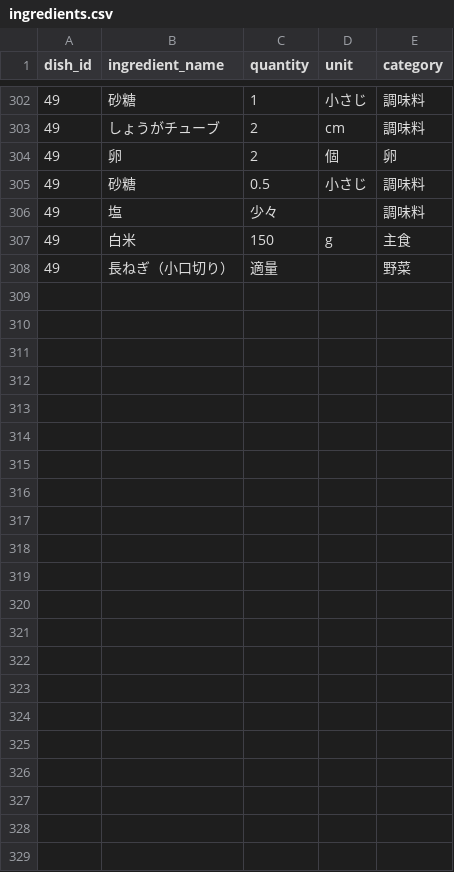
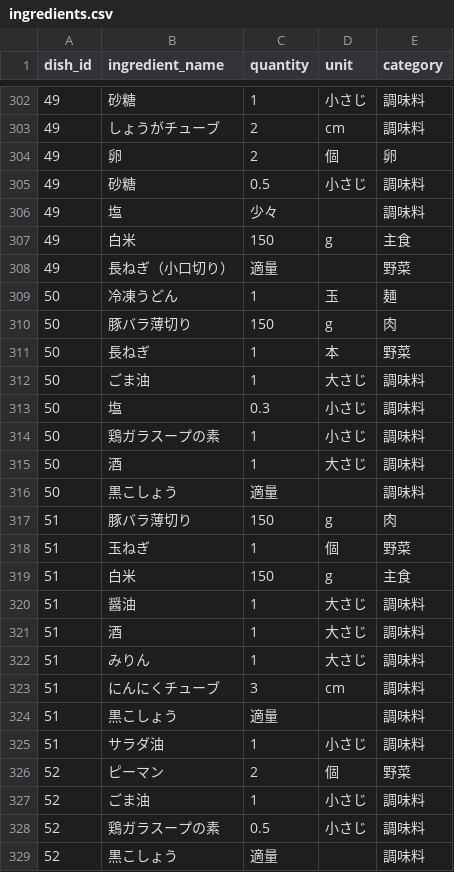
Before and after one commit to snaoki1007/gohan-biyori, a CSV file: docs/data/ingredients.csv, drawn as a sheet; only a part is shown, gaps mark what is left out; the diff names each change by its address in the sheet, - before the commit and + after, or states it on an @@ line.

```diff
--- a/docs/data/ingredients.csv
+++ b/docs/data/ingredients.csv
+row 309: 50 | 冷凍うどん | 1 | 玉 | 麺
+row 310: 50 | 豚バラ薄切り | 150 | g | 肉
+row 311: 50 | 長ねぎ | 1 | 本 | 野菜
+row 312: 50 | ごま油 | 1 | 大さじ | 調味料
+row 313: 50 | 塩 | 0.3 | 小さじ | 調味料
+row 314: 50 | 鶏ガラスープの素 | 1 | 小さじ | 調味料
+row 315: 50 | 酒 | 1 | 大さじ | 調味料
+row 316: 50 | 黒こしょう | 適量 |  | 調味料
+row 317: 51 | 豚バラ薄切り | 150 | g | 肉
+row 318: 51 | 玉ねぎ | 1 | 個 | 野菜
+row 319: 51 | 白米 | 150 | g | 主食
+row 320: 51 | 醤油 | 1 | 大さじ | 調味料
+row 321: 51 | 酒 | 1 | 大さじ | 調味料
+row 322: 51 | みりん | 1 | 大さじ | 調味料
+row 323: 51 | にんにくチューブ | 3 | cm | 調味料
+row 324: 51 | 黒こしょう | 適量 |  | 調味料
+row 325: 51 | サラダ油 | 1 | 小さじ | 調味料
+row 326: 52 | ピーマン | 2 | 個 | 野菜
+row 327: 52 | ごま油 | 1 | 小さじ | 調味料
+row 328: 52 | 鶏ガラスープの素 | 0.5 | 小さじ | 調味料
+row 329: 52 | 黒こしょう | 適量 |  | 調味料
```
Also changed, not shown: docs/data/dishes.csv, docs/data/steps.csv, 14 other files.
